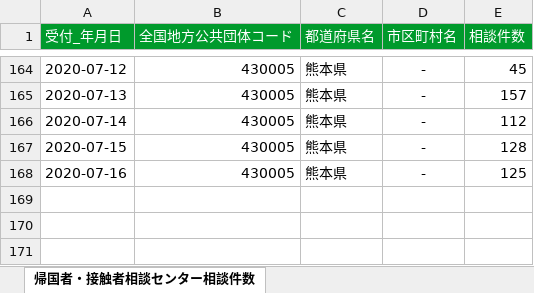
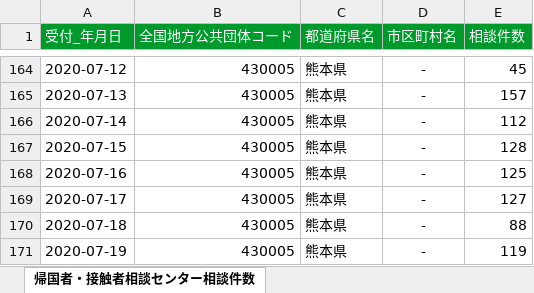
Before and after one commit to imabari/kumamoto-covid19, an Excel workbook: soudan.xlsx, sheet 帰国者・接触者相談センター相談件数, drawn as a sheet; only a part is shown, gaps mark what is left out; values as stored, in another font and other column widths than the file's, no borders; the diff names each change by its address in the sheet, - before the commit and + after, or states it on an @@ line.

```diff
--- a/soudan.xlsx (sheet 帰国者・接触者相談センター相談件数)
+++ b/soudan.xlsx (sheet 帰国者・接触者相談センター相談件数)
+row 169: 2020-07-17 | 430005 | 熊本県 | - | 127
+row 170: 2020-07-18 | 430005 | 熊本県 | - | 88
+row 171: 2020-07-19 | 430005 | 熊本県 | - | 119
```
Also changed, not shown: kanja.xlsx, kensa.xlsx, 1 other file.
